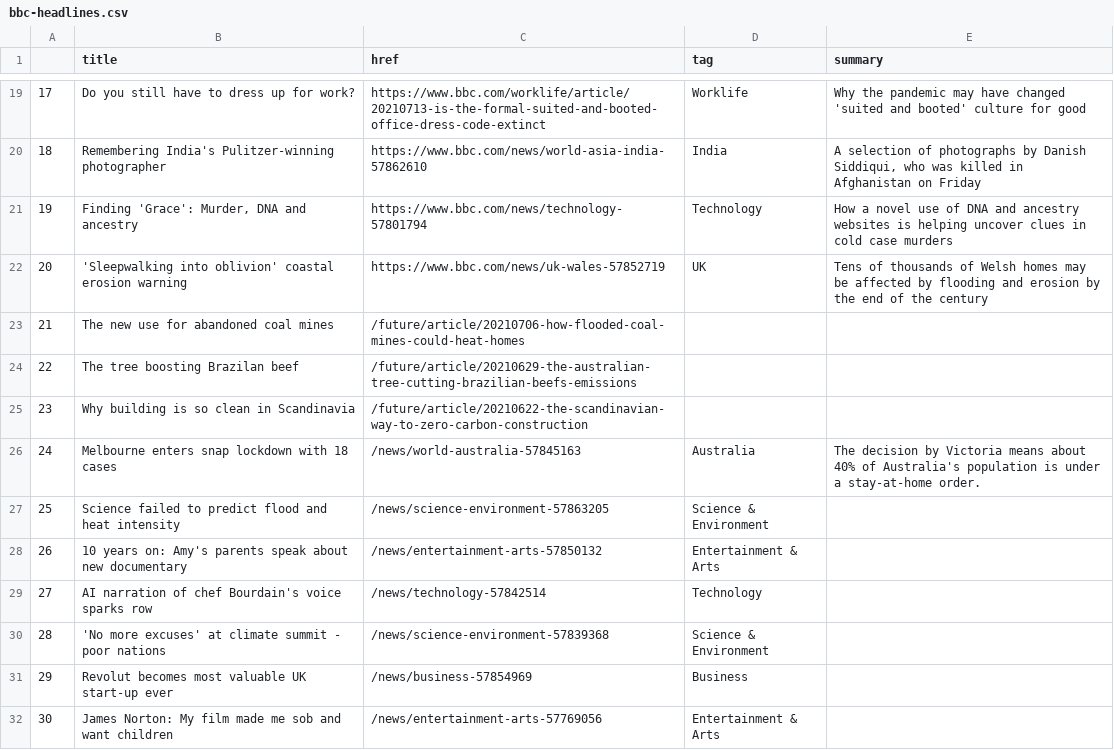
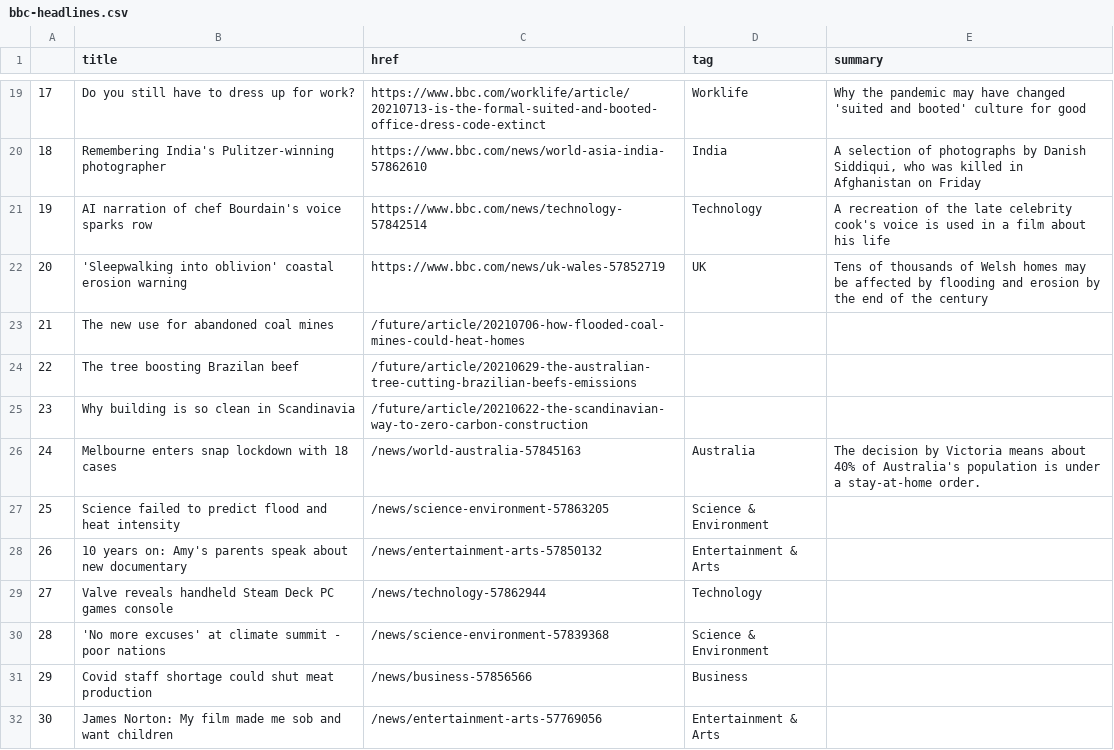
Before and after one commit to bujanowski/automated-scraper, a CSV file: bbc-headlines.csv, drawn as a sheet; only a part is shown, gaps mark what is left out.

```diff
--- a/bbc-headlines.csv
+++ b/bbc-headlines.csv
@@ -20,3 +20,3 @@
 18,Remembering India's Pulitzer-winning photographer,https://www.bbc.com/news/world-asia-india-57862610,India,"A selection of photographs by Danish Siddiqui, who was killed in Afghanistan on Friday"
-19,"Finding 'Grace': Murder, DNA and ancestry",https://www.bbc.com/news/technology-57801794,Technology,How a novel use of DNA and ancestry websites is helping uncover clues in cold case murders
+19,AI narration of chef Bourdain's voice sparks row,https://www.bbc.com/news/technology-57842514,Technology,A recreation of the late celebrity cook's voice is used in a film about his life
 20,'Sleepwalking into oblivion' coastal erosion warning,https://www.bbc.com/news/uk-wales-57852719,UK,Tens of thousands of Welsh homes may be affected by flooding and erosion by the end of the century
@@ -28,5 +28,5 @@
 26,10 years on: Amy's parents speak about new documentary,/news/entertainment-arts-57850132,Entertainment & Arts,
-27,AI narration of chef Bourdain's voice sparks row,/news/technology-57842514,Technology,
+27,Valve reveals handheld Steam Deck PC games console,/news/technology-57862944,Technology,
 28,'No more excuses' at climate summit - poor nations,/news/science-environment-57839368,Science & Environment,
-29,Revolut becomes most valuable UK start-up ever,/news/business-57854969,Business,
+29,Covid staff shortage could shut meat production,/news/business-57856566,Business,
 30,James Norton: My film made me sob and want children,/news/entertainment-arts-57769056,Entertainment & Arts,
```
